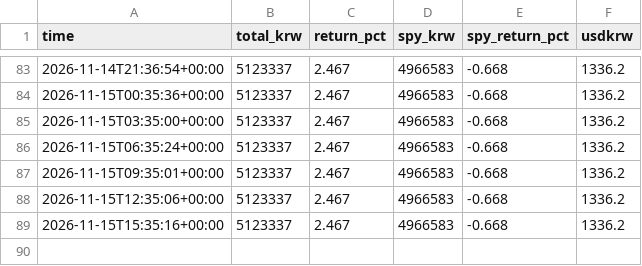
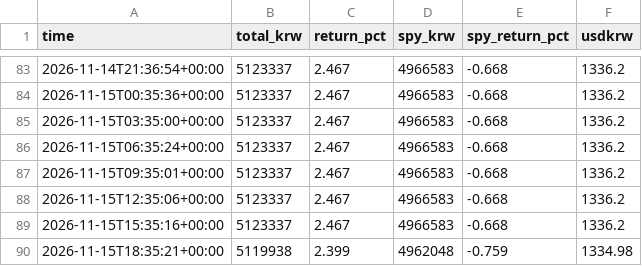
Before and after one commit to sands15/Toss_Trading_Bot, a CSV file: data/nav.csv, drawn as a sheet; only a part is shown, gaps mark what is left out.

```diff
--- a/data/nav.csv
+++ b/data/nav.csv
@@ -89 +89,2 @@ time,total_krw,return_pct,spy_krw,spy_return_pct,usdkrw
 2026-11-15T15:35:16+00:00,5123337,2.467,4966583,-0.668,1336.2
+2026-11-15T18:35:21+00:00,5119938,2.399,4962048,-0.759,1334.98
```
Also changed, not shown: 4 other files.
